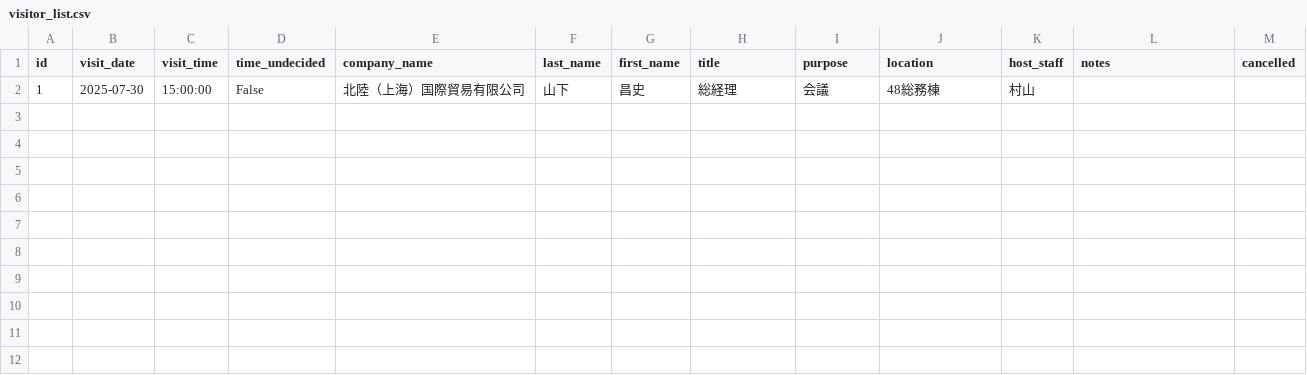
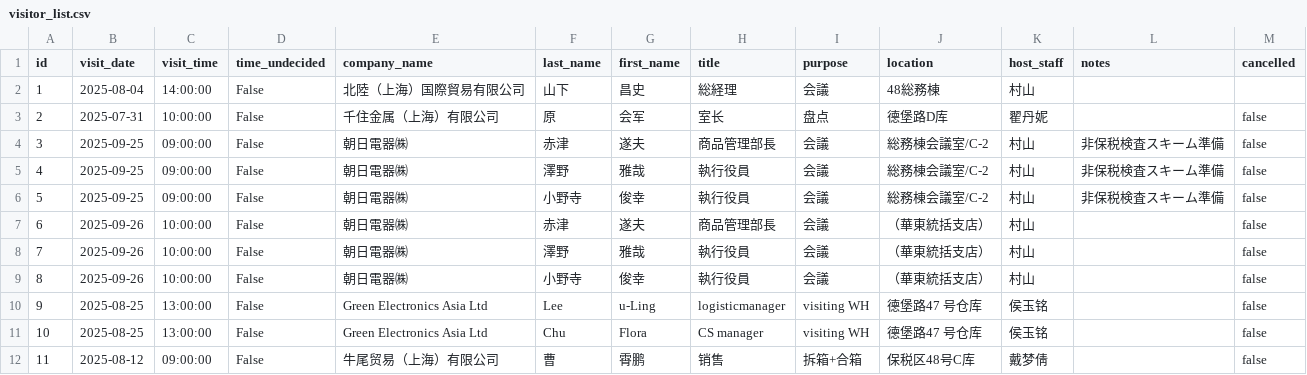
Before and after one commit to tosh-m12/visitor_schedule, a CSV file: visitor_list.csv, drawn as a sheet.

```diff
--- a/visitor_list.csv
+++ b/visitor_list.csv
@@ -1,2 +1,12 @@
 id,visit_date,visit_time,time_undecided,company_name,last_name,first_name,title,purpose,location,host_staff,notes,cancelled
-1,2025-07-30,15:00:00,False,北陸（上海）国際貿易有限公司,山下,昌史,総経理,会議,48総務棟,村山,,
+1,2025-08-04,14:00:00,False,北陸（上海）国際貿易有限公司,山下,昌史,総経理,会議,48総務棟,村山,,
+2,2025-07-31,10:00:00,False,千住金属（上海）有限公司,原,会军,室长,盘点,德堡路D库,翟丹妮,,false
+3,2025-09-25,09:00:00,False,朝日電器㈱,赤津,遂夫,商品管理部長,会議,総務棟会議室/C-2,村山,非保税検査スキーム準備,false
+4,2025-09-25,09:00:00,False,朝日電器㈱,澤野,雅哉,執行役員,会議,総務棟会議室/C-2,村山,非保税検査スキーム準備,false
+5,2025-09-25,09:00:00,False,朝日電器㈱,小野寺,俊幸,執行役員,会議,総務棟会議室/C-2,村山,非保税検査スキーム準備,false
+6,2025-09-26,10:00:00,False,朝日電器㈱,赤津,遂夫,商品管理部長,会議,（華東統括支店）,村山,,false
+7,2025-09-26,10:00:00,False,朝日電器㈱,澤野,雅哉,執行役員,会議,（華東統括支店）,村山,,false
+8,2025-09-26,10:00:00,False,朝日電器㈱,小野寺,俊幸,執行役員,会議,（華東統括支店）,村山,,false
+9,2025-08-25,13:00:00,False,Green Electronics Asia Ltd,Lee,u-Ling,logisticmanager,visiting WH,德堡路47 号仓库,侯玉铭,,false
+10,2025-08-25,13:00:00,False,Green Electronics Asia Ltd,Chu,Flora,CS manager,visiting WH,德堡路47 号仓库,侯玉铭,,false
+11,2025-08-12,09:00:00,False,牛尾贸易（上海）有限公司,曹,霄鹏,销售,拆箱+合箱,保税区48号C库,戴梦倩,,false
```
Also changed, not shown: 3 other files.
